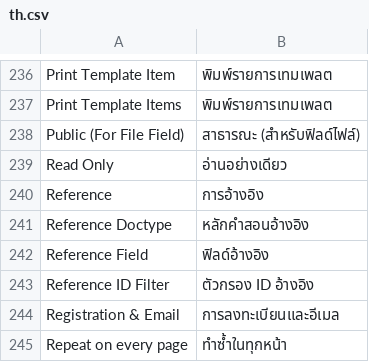
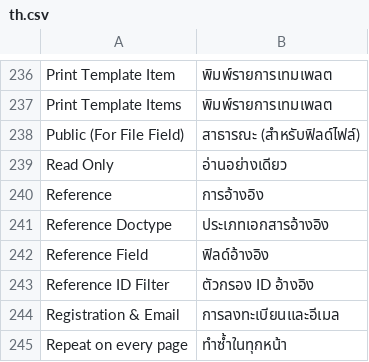
Before and after one commit to zodula/zodula, a CSV file: translations/core/th.csv, drawn as a sheet; only a part is shown, gaps mark what is left out; the diff covers the shown part only.

```diff
--- a/translations/core/th.csv
+++ b/translations/core/th.csv
@@ -240,3 +240,3 @@
 "Reference","การอ้างอิง"
-"Reference Doctype","หลักคำสอนอ้างอิง"
+"Reference Doctype","ประเภทเอกสารอ้างอิง"
 "Reference Field","ฟิลด์อ้างอิง"
```
Also changed, not shown: 2 added rows and 14 edited cells elsewhere in this file, translations/translation/th.csv, 42 other files.
